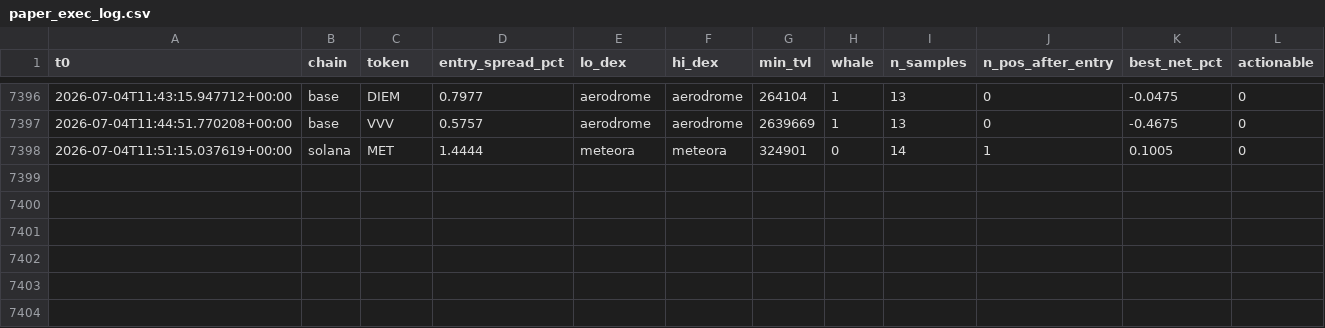
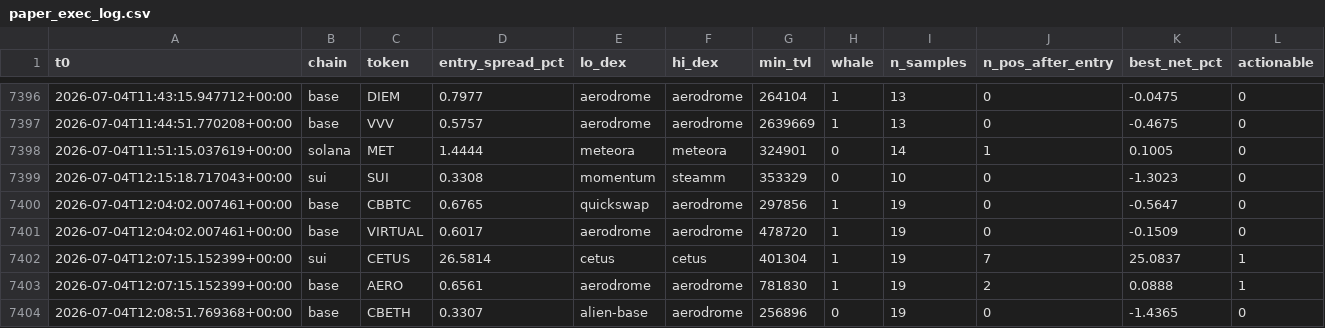
Before and after one commit to bagstreet/test, a CSV file: state/paper_exec_log.csv, drawn as a sheet; only a part is shown, gaps mark what is left out.

```diff
--- a/state/paper_exec_log.csv
+++ b/state/paper_exec_log.csv
@@ -7398 +7398,7 @@ t0,chain,token,entry_spread_pct,lo_dex,hi_dex,min_tvl,whale,n_samples,n_pos_afte
 2026-07-04T11:51:15.037619+00:00,solana,MET,1.4444,meteora,meteora,324901,0,14,1,0.1005,0
+2026-07-04T12:15:18.717043+00:00,sui,SUI,0.3308,momentum,steamm,353329,0,10,0,-1.3023,0
+2026-07-04T12:04:02.007461+00:00,base,CBBTC,0.6765,quickswap,aerodrome,297856,1,19,0,-0.5647,0
+2026-07-04T12:04:02.007461+00:00,base,VIRTUAL,0.6017,aerodrome,aerodrome,478720,1,19,0,-0.1509,0
+2026-07-04T12:07:15.152399+00:00,sui,CETUS,26.5814,cetus,cetus,401304,1,19,7,25.0837,1
+2026-07-04T12:07:15.152399+00:00,base,AERO,0.6561,aerodrome,aerodrome,781830,1,19,2,0.0888,1
+2026-07-04T12:08:51.769368+00:00,base,CBETH,0.3307,alien-base,aerodrome,256896,0,19,0,-1.4365,0
```
Also changed, not shown: 4 other files.
